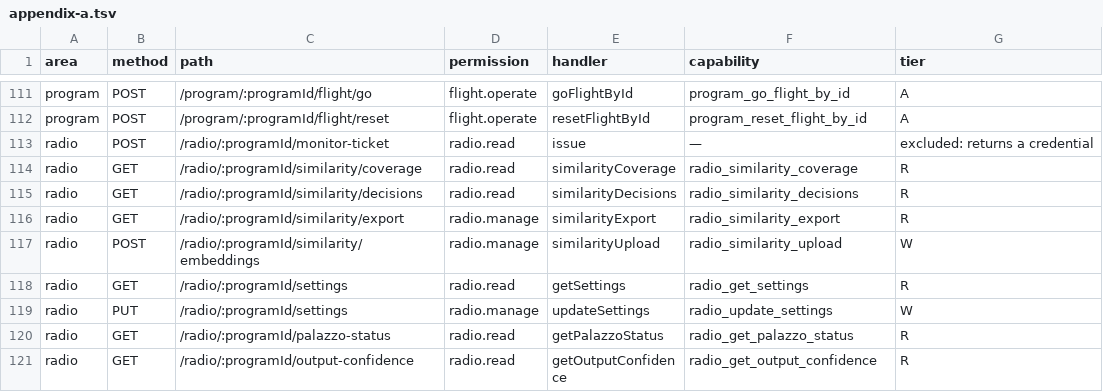
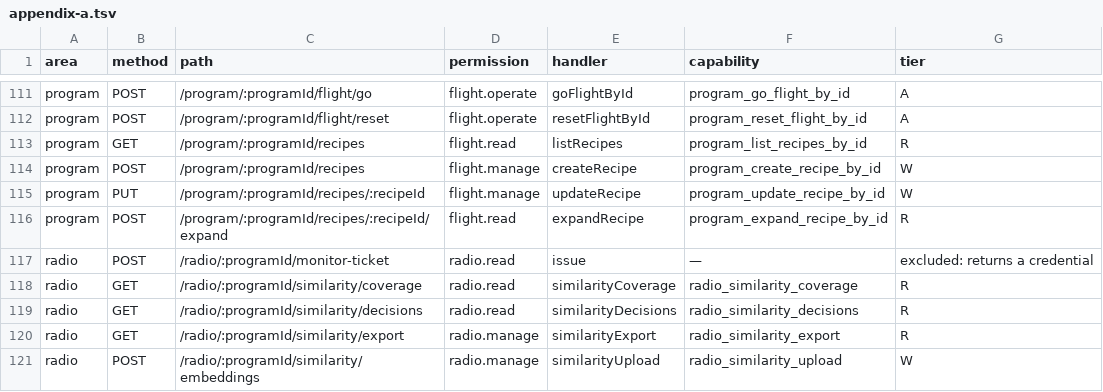
Before and after one commit to gaulatti/alcantara, a TSV file: backend/src/mcp/appendix-a.tsv, drawn as a sheet; only a part is shown, gaps mark what is left out; the shorter side is filled out with more unchanged rows; the diff names each change by its address in the sheet, - before the commit and + after, or states it on an @@ line.

```diff
--- a/backend/src/mcp/appendix-a.tsv
+++ b/backend/src/mcp/appendix-a.tsv
+row 113: program | GET | /program/:programId/recipes | flight.read | listRecipes | program_list_recipes_by_id | R
+row 114: program | POST | /program/:programId/recipes | flight.manage | createRecipe | program_create_recipe_by_id | W
+row 115: program | PUT | /program/:programId/recipes/:recipeId | flight.manage | updateRecipe | program_update_recipe_by_id | W
+row 116: program | POST | /program/:programId/recipes/:recipeId/expand | flight.read | expandRecipe | program_expand_recipe_by_id | R
```
Also changed, not shown: 22 other files.
